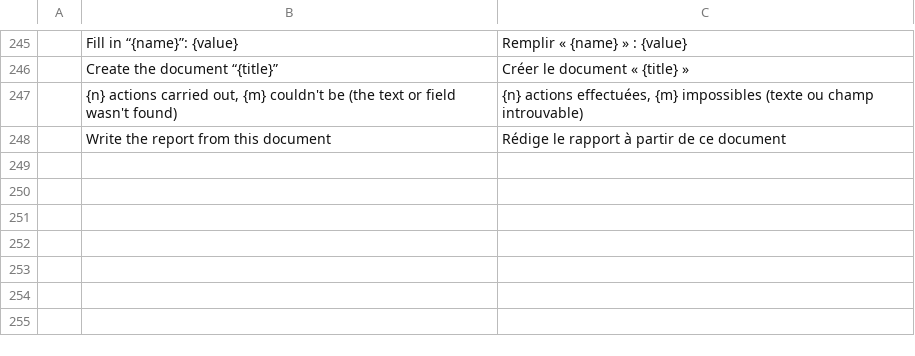
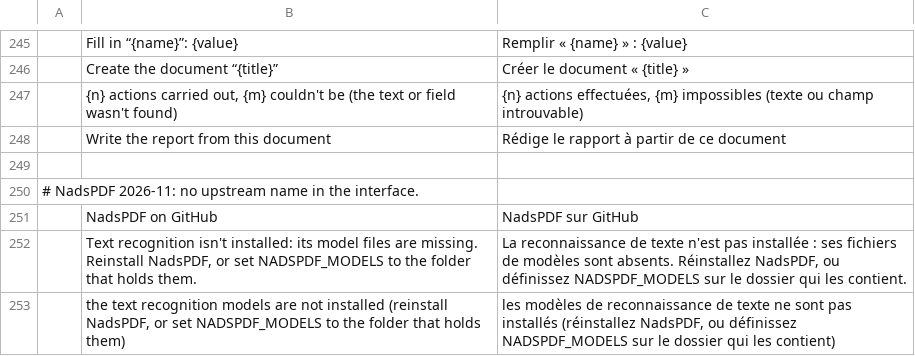
Before and after one commit to nadsous/nadspdf, a TSV file: i18n/locales/fr/nadspdf.tsv, drawn as a sheet; only a part is shown, gaps mark what is left out; the diff names each change by its address in the sheet, - before the commit and + after, or states it on an @@ line.

```diff
--- a/i18n/locales/fr/nadspdf.tsv
+++ b/i18n/locales/fr/nadspdf.tsv
+row 249: (empty)
+row 250: # NadsPDF 2026-11: no upstream name in the interface.
+row 251:  | NadsPDF on GitHub | NadsPDF sur GitHub
+row 252:  | Text recognition isn't installed: its model files are missing. Reinstall NadsPDF, or set NADSPDF_MODELS to the folder that holds them. | La reconnaissance de texte n'est pas installée : ses fichiers de modèles sont absents. Réinstallez NadsPDF, ou définissez NADSPDF_MODELS sur le dossier qui les contient.
+row 253:  | the text recognition models are not installed (reinstall NadsPDF, or set NADSPDF_MODELS to the folder that holds them) | les modèles de reconnaissance de texte ne sont pas installés (réinstallez NadsPDF, ou définissez NADSPDF_MODELS sur le dossier qui les contient)
```
Also changed, not shown: 10 other files.
